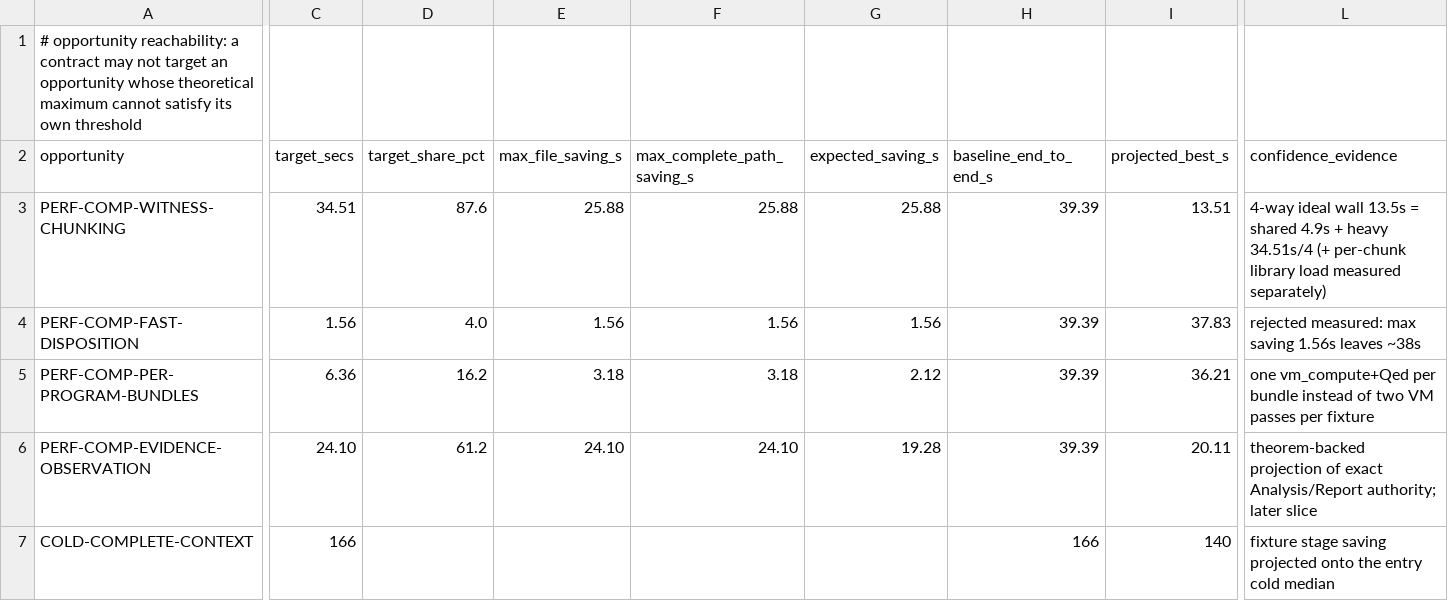
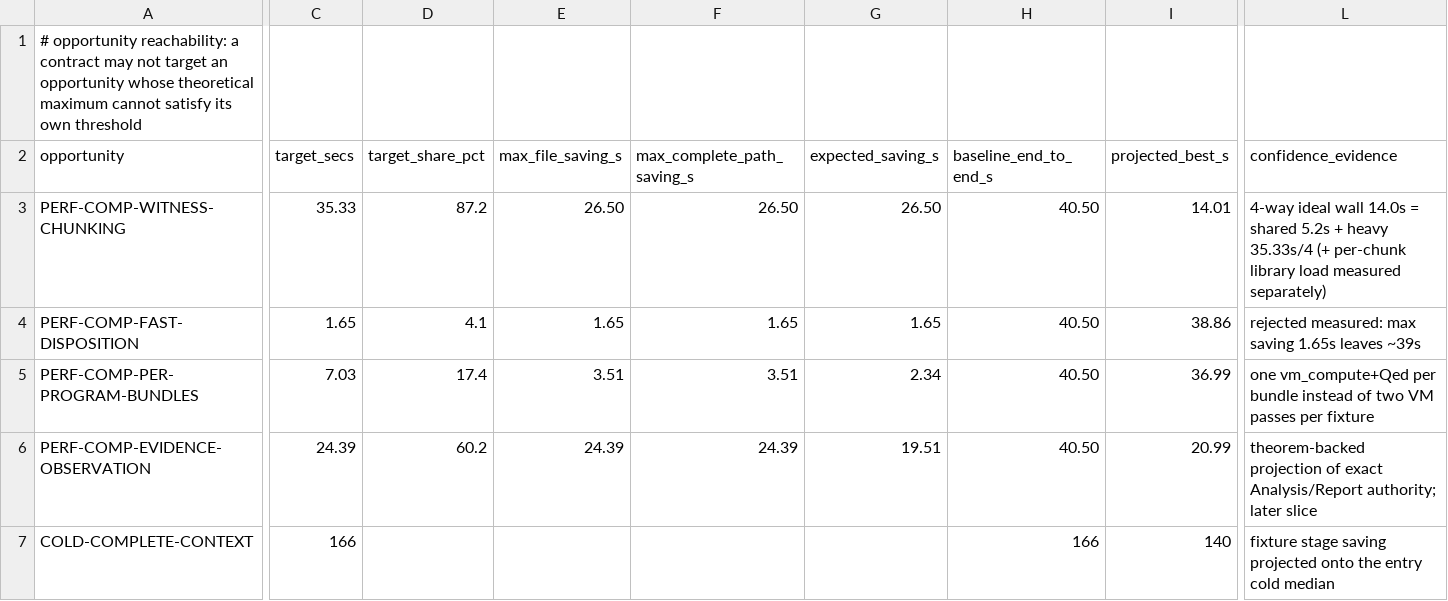
Before and after one commit to rhencke/fido, a TSV file: .review/perf/witnessreject-opportunities.tsv, drawn as a sheet; only a part is shown, gaps mark what is left out; the diff names each change by its address in the sheet, - before the commit and + after, or states it on an @@ line.

```diff
--- a/.review/perf/witnessreject-opportunities.tsv
+++ b/.review/perf/witnessreject-opportunities.tsv
-C3 (target_secs): 34.51
+C3 (target_secs): 35.33
-D3 (target_share_pct): 87.6
+D3 (target_share_pct): 87.2
-E3 (max_file_saving_s): 25.88
+E3 (max_file_saving_s): 26.50
-F3 (max_complete_path_saving_s): 25.88
+F3 (max_complete_path_saving_s): 26.50
-G3 (expected_saving_s): 25.88
+G3 (expected_saving_s): 26.50
-H3:H6 (baseline_end_to_end_s): 39.39
+H3:H6 (baseline_end_to_end_s): 40.50
-I3 (projected_best_s): 13.51
+I3 (projected_best_s): 14.01
-L3 (confidence_evidence): …ideal wall 13.5s = shared 4.9s + heavy 34.51s/4 (+ per-chunk…
+L3 (confidence_evidence): …ideal wall 14.0s = shared 5.2s + heavy 35.33s/4 (+ per-chunk…
-C4 (target_secs): 1.56
+C4 (target_secs): 1.65
-D4 (target_share_pct): 4.0
+D4 (target_share_pct): 4.1
-E4 (max_file_saving_s): 1.56
+E4 (max_file_saving_s): 1.65
-F4 (max_complete_path_saving_s): 1.56
+F4 (max_complete_path_saving_s): 1.65
-G4 (expected_saving_s): 1.56
+G4 (expected_saving_s): 1.65
-I4 (projected_best_s): 37.83
+I4 (projected_best_s): 38.86
-L4 (confidence_evidence): …max saving 1.56s leaves ~38s
+L4 (confidence_evidence): …max saving 1.65s leaves ~39s
-C5 (target_secs): 6.36
+C5 (target_secs): 7.03
-D5 (target_share_pct): 16.2
+D5 (target_share_pct): 17.4
-E5 (max_file_saving_s): 3.18
+E5 (max_file_saving_s): 3.51
-F5 (max_complete_path_saving_s): 3.18
+F5 (max_complete_path_saving_s): 3.51
-G5 (expected_saving_s): 2.12
+G5 (expected_saving_s): 2.34
-I5 (projected_best_s): 36.21
+I5 (projected_best_s): 36.99
-C6 (target_secs): 24.10
+C6 (target_secs): 24.39
-D6 (target_share_pct): 61.2
+D6 (target_share_pct): 60.2
-E6 (max_file_saving_s): 24.10
+E6 (max_file_saving_s): 24.39
-F6 (max_complete_path_saving_s): 24.10
+F6 (max_complete_path_saving_s): 24.39
-G6 (expected_saving_s): 19.28
+G6 (expected_saving_s): 19.51
-I6 (projected_best_s): 20.11
+I6 (projected_best_s): 20.99
```
Also changed, not shown: .review/perf/witnessreject-populations.tsv, .review/perf/witnessreject-programs.tsv, 1 other file.
